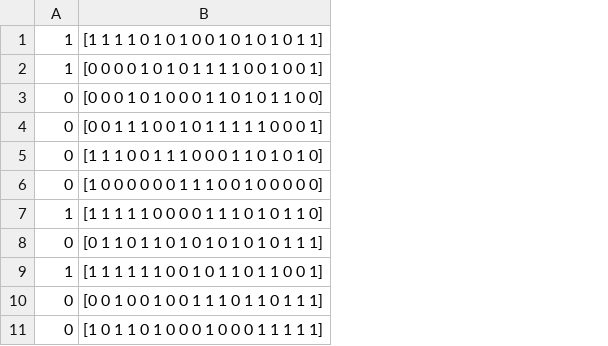
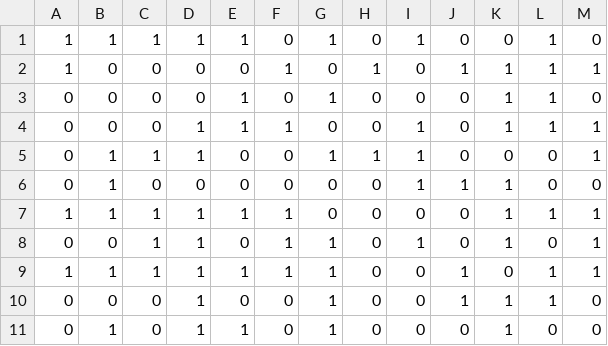
Before and after one commit to coffeedate/coffeedate, a CSV file: test.csv, drawn as a sheet; only a part is shown; removed rows and columns are numbered as before the commit, all else as after; the diff covers the shown part only; the diff names each change by its address in the sheet, - before the commit and + after, or states it on an @@ line.

```diff
--- a/test.csv
+++ b/test.csv
-column B, rows 1-11: [1 1 1 1 0 1 0 1 0 0 1 0 1 0 1 0 1 1] | [0 0 0 0 1 0 1 0 1 1 1 1 0 0 1 0 0 1] | [0 0 0 1 0 1 0 0 0 1 1 0 1 0 1 1 0 0] | [0 0 1 1 1 0 0 1 0 1 1 1 1 1 0 0 0 1] | [1 1 1 0 0 1 1 1 0 0 0 1 1 0 1 0 1 0] | [1 0 0 0 0 0 0 1 1 1 0 0 1 0 0 0 0 0] | [1 1 1 1 1 0 0 0 0 1 1 1 0 1 0 1 1 0] | [0 1 1 0 1 1 0 1 0 1 0 1 0 1 0 1 1 1] | [1 1 1 1 1 1 0 0 1 0 1 1 0 1 1 0 0 1] | [0 0 1 0 0 1 0 0 1 1 1 0 1 1 0 1 1 1] | [1 0 1 1 0 1 0 0 0 1 0 0 0 1 1 1 1 1]
+column B, rows 1-11: 1 | 0 | 0 | 0 | 1 | 1 | 1 | 0 | 1 | 0 | 1
+column C, rows 1-11: 1 | 0 | 0 | 0 | 1 | 0 | 1 | 1 | 1 | 0 | 0
+column D, rows 1-11: 1 | 0 | 0 | 1 | 1 | 0 | 1 | 1 | 1 | 1 | 1
+column E, rows 1-11: 1 | 0 | 1 | 1 | 0 | 0 | 1 | 0 | 1 | 0 | 1
+column F, rows 1-11: 0 | 1 | 0 | 1 | 0 | 0 | 1 | 1 | 1 | 0 | 0
+column G, rows 1-11: 1 | 0 | 1 | 0 | 1 | 0 | 0 | 1 | 1 | 1 | 1
+column H, rows 1-11: 0 | 1 | 0 | 0 | 1 | 0 | 0 | 0 | 0 | 0 | 0
+column I, rows 1-11: 1 | 0 | 0 | 1 | 1 | 1 | 0 | 1 | 0 | 0 | 0
+column J, rows 1-11: 0 | 1 | 0 | 0 | 0 | 1 | 0 | 0 | 1 | 1 | 0
+column K, rows 1-11: 0 | 1 | 1 | 1 | 0 | 1 | 1 | 1 | 0 | 1 | 1
+column L, rows 1-11: 1 | 1 | 1 | 1 | 0 | 0 | 1 | 0 | 1 | 1 | 0
+column M, rows 1-11: 0 | 1 | 0 | 1 | 1 | 0 | 1 | 1 | 1 | 0 | 0
```
Also changed, not shown: 6 added columns elsewhere in this file, labels.csv, 1 other file.
